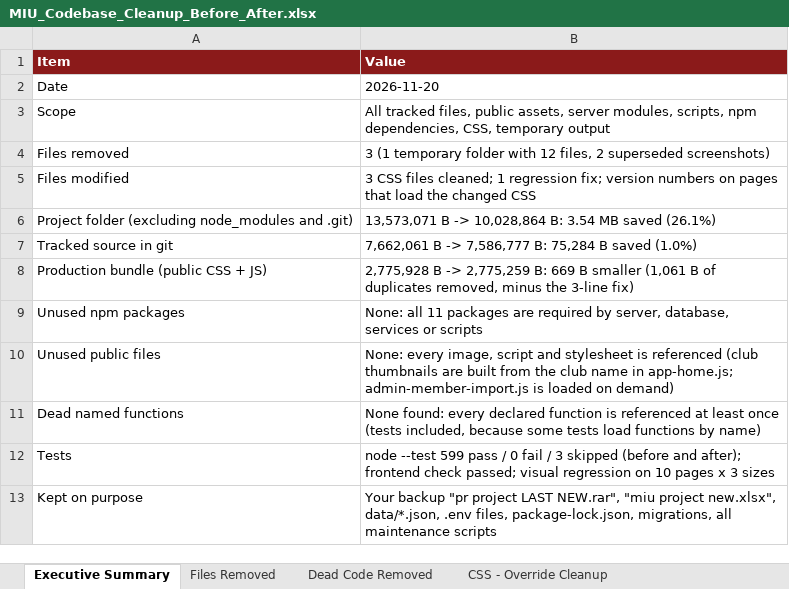
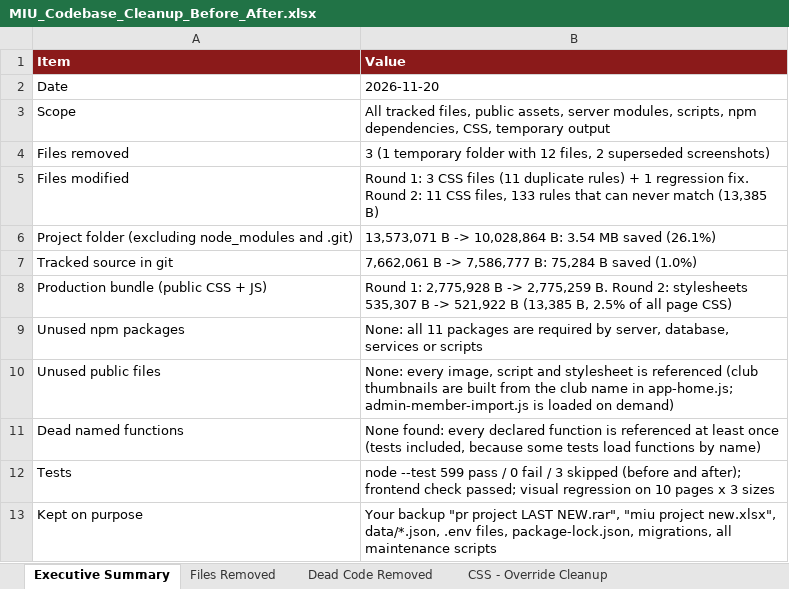
Before and after one commit to Mahmoud-hefny21/MIU-Activities-, an Excel workbook: reports/codebase-cleanup/MIU_Codebase_Cleanup_Before_After.xlsx, sheet Executive Summary, drawn as a sheet; values as stored, in another font and other column widths than the file's, no borders; the diff names each change by its address in the sheet, - before the commit and + after, or states it on an @@ line.

```diff
--- a/reports/codebase-cleanup/MIU_Codebase_Cleanup_Before_After.xlsx (sheet Executive Summary)
+++ b/reports/codebase-cleanup/MIU_Codebase_Cleanup_Before_After.xlsx (sheet Executive Summary)
-B5 (Value): 3 CSS files cleaned; 1 regression fix; version numbers on pages that load the changed CSS
+B5 (Value): Round 1: 3 CSS files (11 duplicate rules) + 1 regression fix. Round 2: 11 CSS files, 133 rules that can never match (13,385 B)
-B8 (Value): 2,775,928 B -> 2,775,259 B: 669 B smaller (1,061 B of duplicates removed, minus the 3-line fix)
+B8 (Value): Round 1: 2,775,928 B -> 2,775,259 B. Round 2: stylesheets 535,307 B -> 521,922 B (13,385 B, 2.5% of all page CSS)
```
Also changed, not shown: other sheet tabs, 49 other files.
